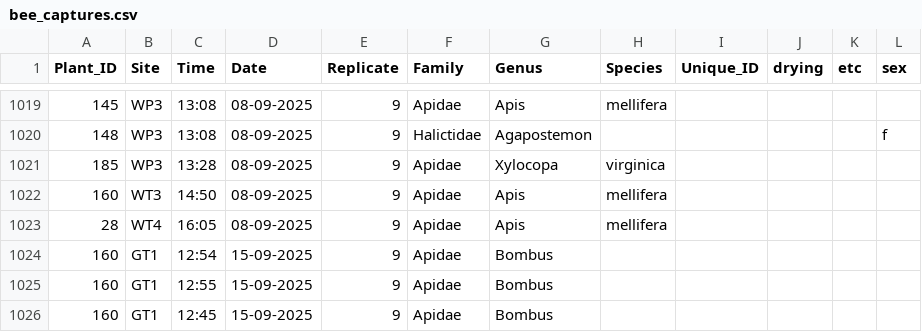
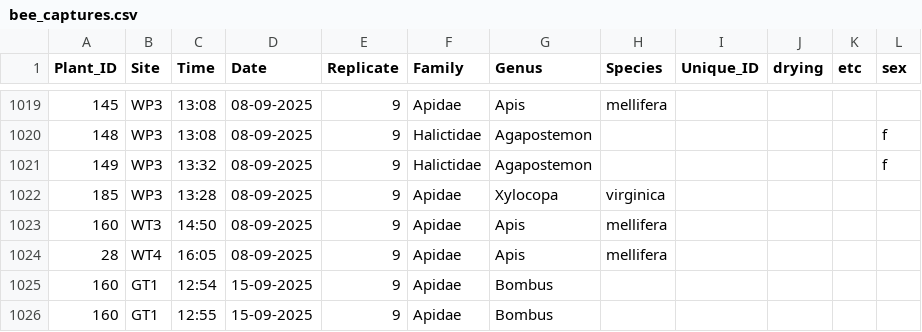
Before and after one commit to Audrey-netizen/turbpe, a CSV file: spreadsheets/bee_captures.csv, drawn as a sheet; only a part is shown, gaps mark what is left out; the shorter side is filled out with more unchanged rows; the diff names each change by its address in the sheet, - before the commit and + after, or states it on an @@ line.

Commit message:
more changes

```diff
--- a/spreadsheets/bee_captures.csv
+++ b/spreadsheets/bee_captures.csv
+row 1021: 149 | WP3 | 13:32 | 08-09-2025 | 9 | Halictidae | Agapostemon |  |  |  |  | f
```
